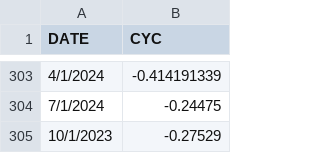
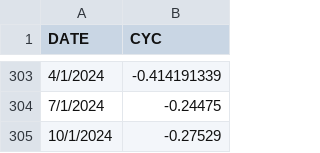
Before and after one commit to willinfante/willinfante.github.io, a CSV file: data/CYC.csv, drawn as a sheet; only a part is shown, gaps mark what is left out.

```diff
--- a/data/CYC.csv
+++ b/data/CYC.csv
@@ -304,2 +304,2 @@ DATE,CYC
 7/1/2024,-0.24475
-10/1/2023, -0.27529
+10/1/2024, -0.27529
```
Also changed, not shown: data/HOCRACK.csv.
